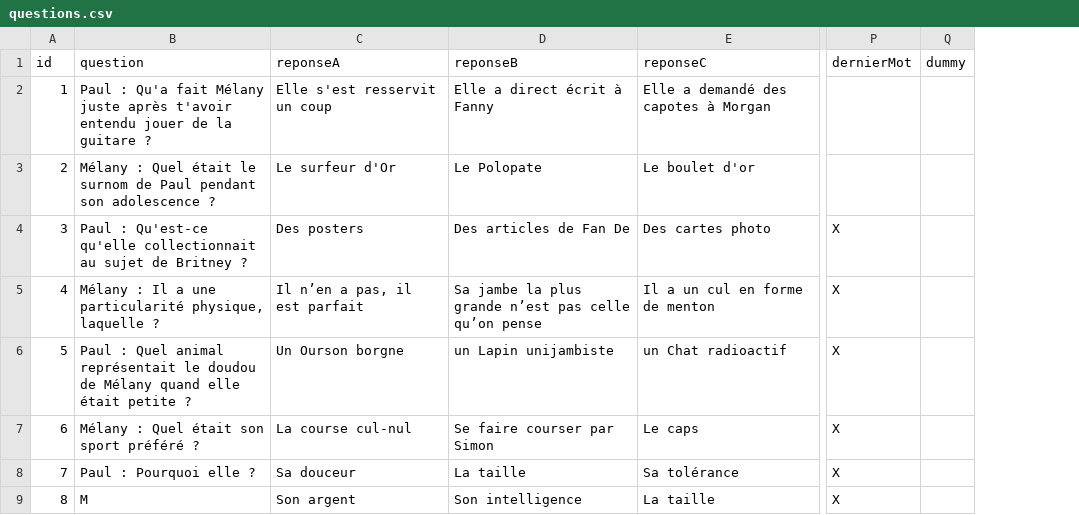
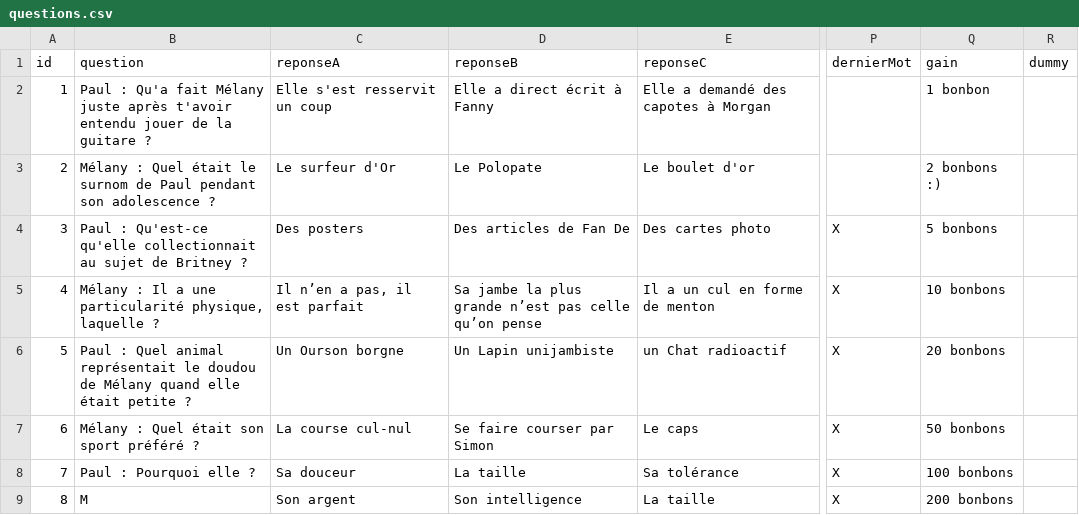
Before and after one commit to aalleard/qvgdb, a CSV file: src/assets/data/questions.csv, drawn as a sheet; only a part is shown, gaps mark what is left out; the diff names each change by its address in the sheet, - before the commit and + after, or states it on an @@ line.

Commit message:
gains autres que bonbons

```diff
--- a/src/assets/data/questions.csv
+++ b/src/assets/data/questions.csv
+column Q (gain), rows 2-9: 1 bonbon | 2 bonbons :) | 5 bonbons | 10 bonbons | 20 bonbons | 50 bonbons | 100 bonbons | 200 bonbons
-D6 (reponseB): un Lapin unijambiste
+D6 (reponseB): Un Lapin unijambiste
```
Also changed, not shown: 3 other files.
